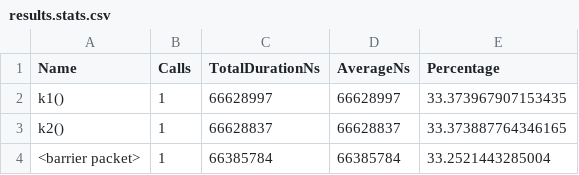
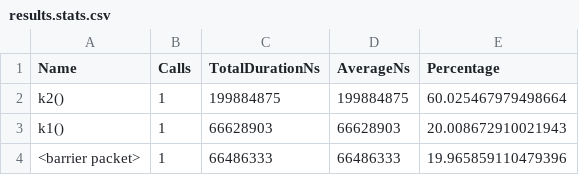
Before and after one commit to ggankhuy/codelab-scripts-github, a CSV file: rocm/hip/stream-exercises/log/2-stream-parallel-barrier-and/results.stats.csv, drawn as a sheet.

```diff
--- a/rocm/hip/stream-exercises/log/2-stream-parallel-barrier-and/results.stats.csv
+++ b/rocm/hip/stream-exercises/log/2-stream-parallel-barrier-and/results.stats.csv
@@ -1,4 +1,4 @@
 "Name","Calls","TotalDurationNs","AverageNs","Percentage"
-"k1()",1,66628997,66628997,33.373967907153435
-"k2()",1,66628837,66628837,33.373887764346165
-"<barrier packet>",1,66385784,66385784,33.2521443285004
+"k2()",1,199884875,199884875,60.025467979498664
+"k1()",1,66628903,66628903,20.008672910021943
+"<barrier packet>",1,66486333,66486333,19.965859110479396
```
Also changed, not shown: rocm/hip/stream-exercises/log/2-stream-parallel-barrier-and/results.hip_stats.csv, rocm/hip/stream-exercises/log/2-stream-parallel-barrier-and/results.hsa_stats.csv, 12 other files.
